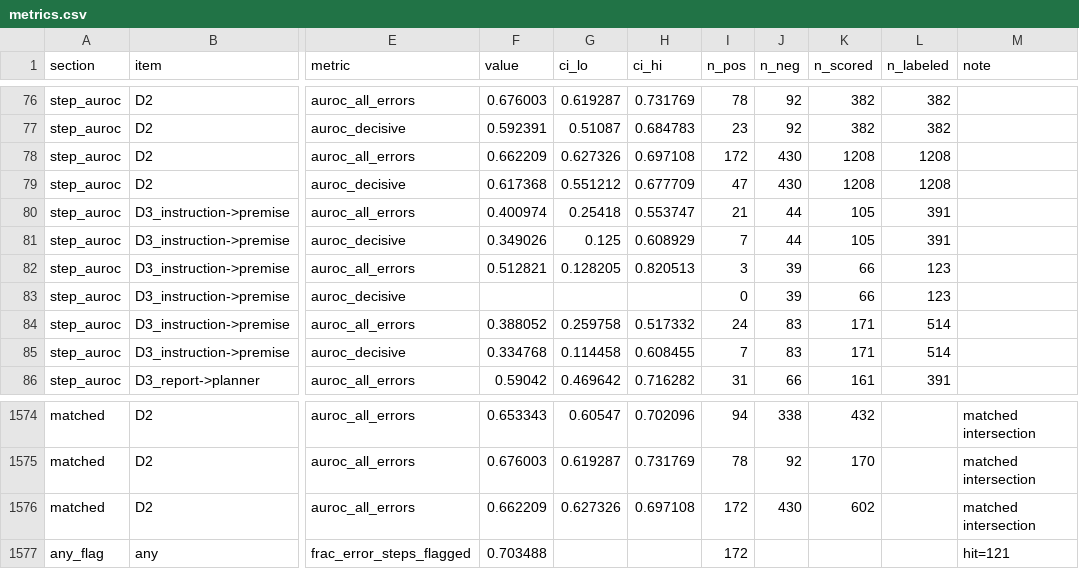
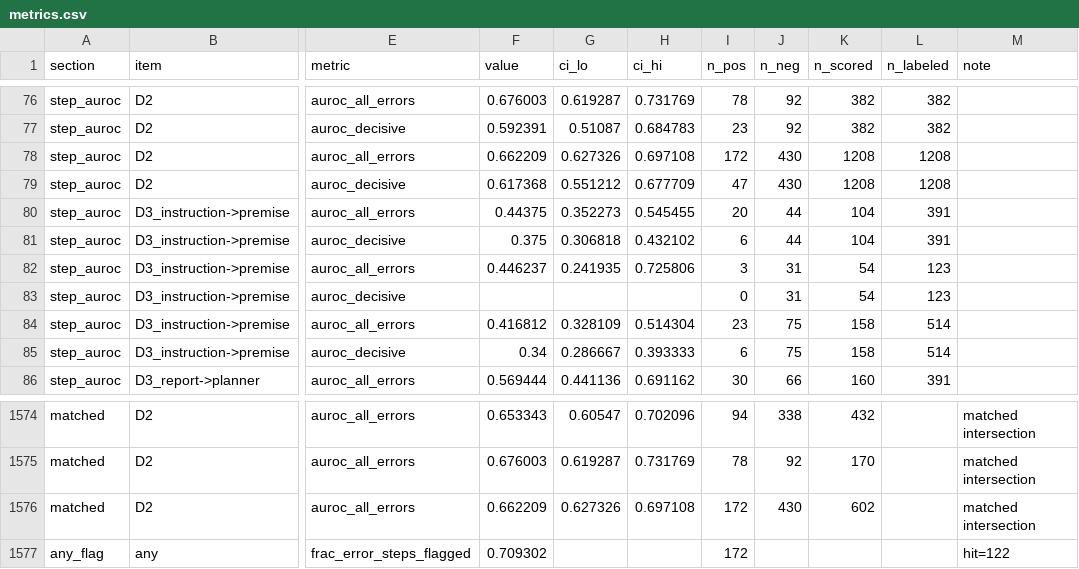
Before and after one commit to kangmc1/project-agent, a CSV file: eval/metrics.csv, drawn as a sheet; only a part is shown, gaps mark what is left out; the diff covers the shown part only; the diff names each change by its address in the sheet, - before the commit and + after, or states it on an @@ line.

Commit message:
eval: regenerated with guarded D3

```diff
--- a/eval/metrics.csv
+++ b/eval/metrics.csv
-F80 (value): 0.400974
+F80 (value): 0.44375
-G80 (ci_lo): 0.25418
+G80 (ci_lo): 0.352273
-H80 (ci_hi): 0.553747
+H80 (ci_hi): 0.545455
-I80 (n_pos): 21
+I80 (n_pos): 20
-K80:K81 (n_scored): 105
+K80:K81 (n_scored): 104
-F81 (value): 0.349026
+F81 (value): 0.375
-G81 (ci_lo): 0.125
+G81 (ci_lo): 0.306818
-H81 (ci_hi): 0.608929
+H81 (ci_hi): 0.432102
-I81 (n_pos): 7
+I81 (n_pos): 6
-F82 (value): 0.512821
+F82 (value): 0.446237
-G82 (ci_lo): 0.128205
+G82 (ci_lo): 0.241935
-H82 (ci_hi): 0.820513
+H82 (ci_hi): 0.725806
-J82:J83 (n_neg): 39
+J82:J83 (n_neg): 31
-K82:K83 (n_scored): 66
+K82:K83 (n_scored): 54
-F84 (value): 0.388052
+F84 (value): 0.416812
-G84 (ci_lo): 0.259758
+G84 (ci_lo): 0.328109
-H84 (ci_hi): 0.517332
+H84 (ci_hi): 0.514304
-I84 (n_pos): 24
+I84 (n_pos): 23
-J84:J85 (n_neg): 83
+J84:J85 (n_neg): 75
-K84:K85 (n_scored): 171
+K84:K85 (n_scored): 158
-F85 (value): 0.334768
+F85 (value): 0.34
-G85 (ci_lo): 0.114458
+G85 (ci_lo): 0.286667
-H85 (ci_hi): 0.608455
+H85 (ci_hi): 0.393333
-I85 (n_pos): 7
+I85 (n_pos): 6
-F86 (value): 0.59042
+F86 (value): 0.569444
-G86 (ci_lo): 0.469642
+G86 (ci_lo): 0.441136
-H86 (ci_hi): 0.716282
+H86 (ci_hi): 0.691162
-I86 (n_pos): 31
+I86 (n_pos): 30
-K86 (n_scored): 161
+K86 (n_scored): 160
-F1577 (value): 0.703488
+F1577 (value): 0.709302
-M1577 (note): hit=121
+M1577 (note): hit=122
```
Also changed, not shown: 79 edited cells elsewhere in this file, 54 other files.
